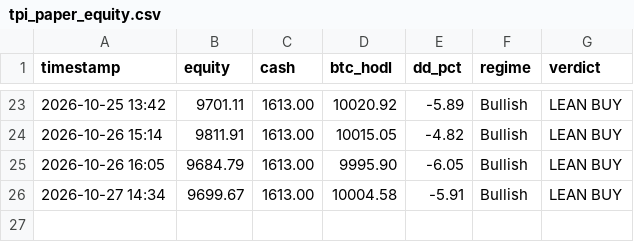
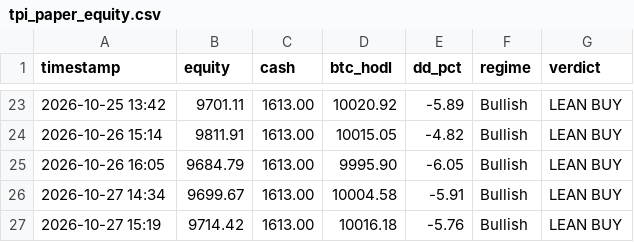
Before and after one commit to jwavez/tpi-dashboard, a CSV file: tpi_paper_equity.csv, drawn as a sheet; only a part is shown, gaps mark what is left out.

Commit message:
Update TPI paper book 2026-10-27 15:19 UTC

```diff
--- a/tpi_paper_equity.csv
+++ b/tpi_paper_equity.csv
@@ -26 +26,2 @@ timestamp,equity,cash,btc_hodl,dd_pct,regime,verdict
 2026-10-27 14:34,9699.67,1613.00,10004.58,-5.91,Bullish,LEAN BUY
+2026-10-27 15:19,9714.42,1613.00,10016.18,-5.76,Bullish,LEAN BUY
```
Also changed, not shown: 2 other files.
